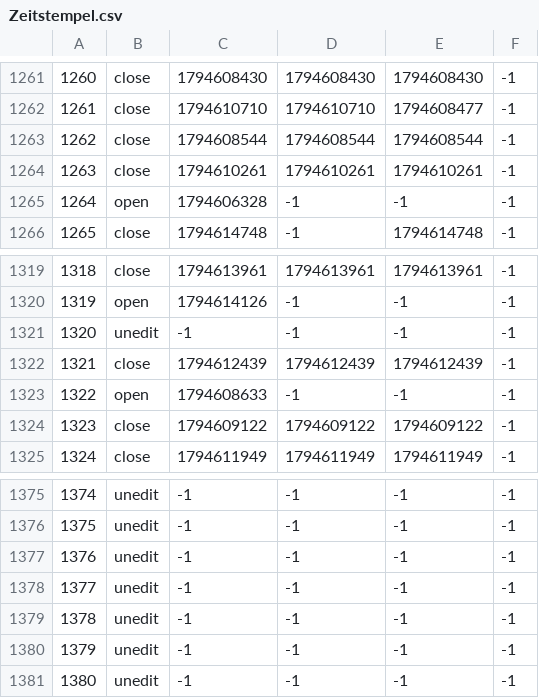
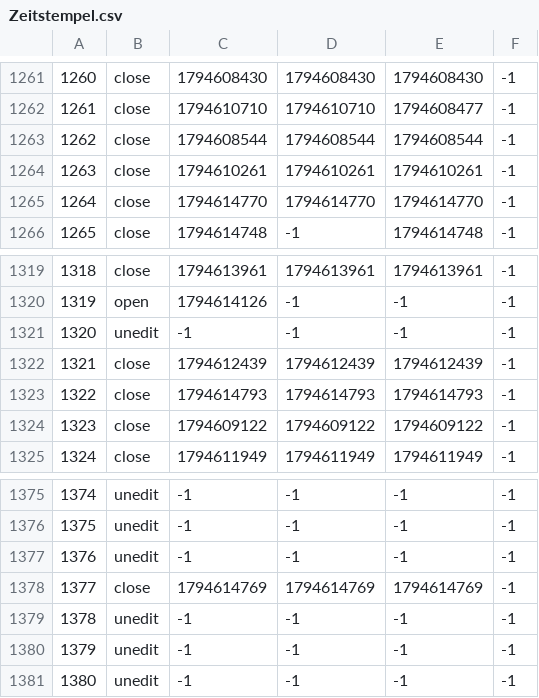
Before and after one commit to TomZernick/24h-Schwimmen-Veranstaltung, a CSV file: Zeitstempel.csv, drawn as a sheet; only a part is shown, gaps mark what is left out.

Commit message:
Exported data

```diff
--- a/Zeitstempel.csv
+++ b/Zeitstempel.csv
@@ -1264,3 +1264,3 @@
 1263, close, 1794610261, 1794610261, 1794610261, -1
-1264, open, 1794606328, -1, -1, -1
+1264, close, 1794614770, 1794614770, 1794614770, -1
 1265, close, 1794614748, -1, 1794614748, -1
@@ -1322,3 +1322,3 @@
 1321, close, 1794612439, 1794612439, 1794612439, -1
-1322, open, 1794608633, -1, -1, -1
+1322, close, 1794614793, 1794614793, 1794614793, -1
 1323, close, 1794609122, 1794609122, 1794609122, -1
@@ -1377,3 +1377,3 @@
 1376, unedit, -1, -1, -1, -1
-1377, unedit, -1, -1, -1, -1
+1377, close, 1794614769, 1794614769, 1794614769, -1
 1378, unedit, -1, -1, -1, -1
```
